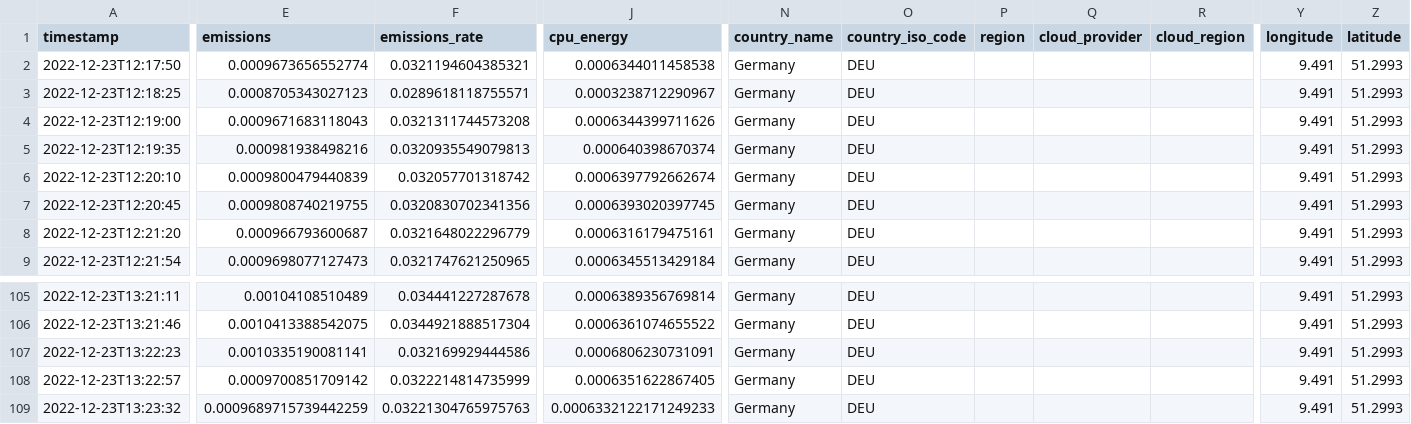
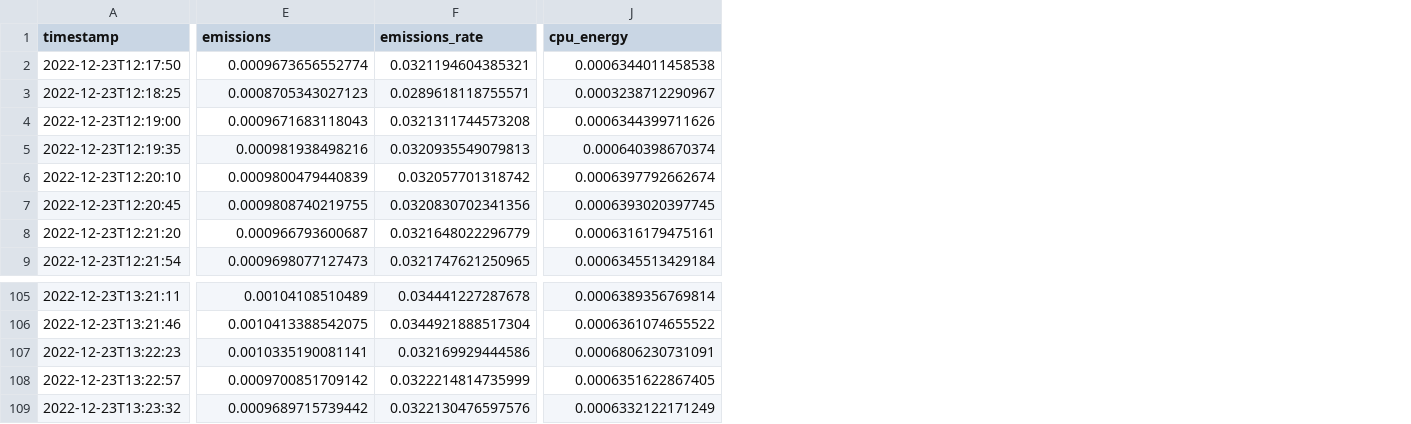
Before and after one commit to JohannesGetzner/dl-energy-estimator, a CSV file: data/conv2d/01_conv2d-architecture-configs-raw.csv, drawn as a sheet; only a part is shown, gaps mark what is left out; the diff covers the shown part only; the diff names each change by its address in the sheet, - before the commit and + after, or states it on an @@ line.

Commit message:
removed unnecessary columns from data-files

```diff
--- a/data/conv2d/01_conv2d-architecture-configs-raw.csv
+++ b/data/conv2d/01_conv2d-architecture-configs-raw.csv
-column N (country_name), rows 2-9: all Germany; rows 105-109: all Germany
-column O (country_iso_code), rows 2-9: all DEU; rows 105-109: all DEU
-column P (region), empty
-column Q (cloud_provider), empty
-column R (cloud_region), empty
-column Y (longitude), rows 2-9: all 9.491; rows 105-109: all 9.491
-column Z (latitude), rows 2-9: all 51.2993; rows 105-109: all 51.2993
-E109 (emissions): 0.0009689715739442259
+E109 (emissions): 0.0009689715739442
-F109 (emissions_rate): 0.03221304765975763
+F109 (emissions_rate): 0.0322130476597576
-J109 (cpu_energy): 0.0006332122171249233
+J109 (cpu_energy): 0.0006332122171249
```
Also changed, not shown: 3 edited cells elsewhere in this file, data/linear/01_linear-architecture-configs-raw.csv, 9 other files.
